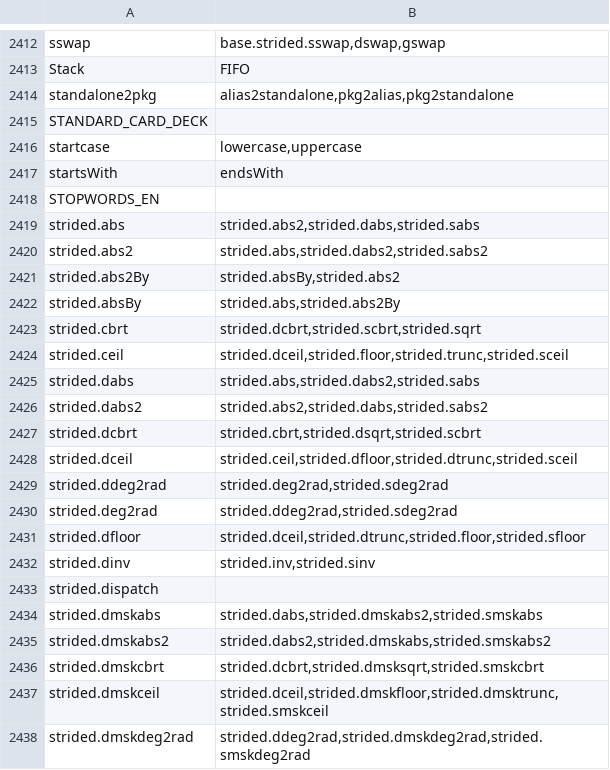
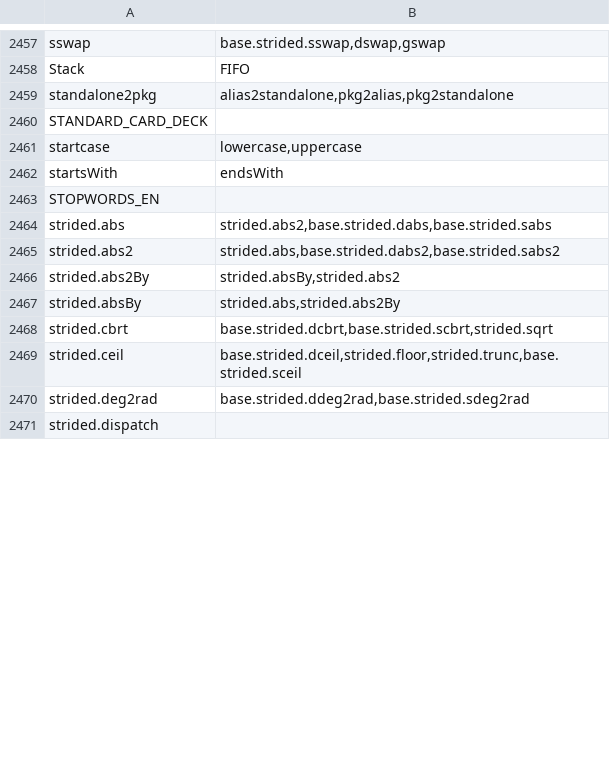
Before and after one commit to stdlib-js/namespace, a CSV file: alias2related/data/data.csv, drawn as a sheet; only a part is shown, gaps mark what is left out; the diff covers the shown part only.

```diff
--- a/alias2related/data/data.csv
+++ b/alias2related/data/data.csv
@@ -2418,21 +2463,9 @@ startsWith,"endsWith"
 STOPWORDS_EN,""
-strided.abs,"strided.abs2,strided.dabs,strided.sabs"
-strided.abs2,"strided.abs,strided.dabs2,strided.sabs2"
+strided.abs,"strided.abs2,base.strided.dabs,base.strided.sabs"
+strided.abs2,"strided.abs,base.strided.dabs2,base.strided.sabs2"
 strided.abs2By,"strided.absBy,strided.abs2"
 strided.absBy,"strided.abs,strided.abs2By"
-strided.cbrt,"strided.dcbrt,strided.scbrt,strided.sqrt"
-strided.ceil,"strided.dceil,strided.floor,strided.trunc,strided.sceil"
-strided.dabs,"strided.abs,strided.dabs2,strided.sabs"
-strided.dabs2,"strided.abs2,strided.dabs,strided.sabs2"
-strided.dcbrt,"strided.cbrt,strided.dsqrt,strided.scbrt"
-strided.dceil,"strided.ceil,strided.dfloor,strided.dtrunc,strided.sceil"
-strided.ddeg2rad,"strided.deg2rad,strided.sdeg2rad"
-strided.deg2rad,"strided.ddeg2rad,strided.sdeg2rad"
-strided.dfloor,"strided.dceil,strided.dtrunc,strided.floor,strided.sfloor"
-strided.dinv,"strided.inv,strided.sinv"
+strided.cbrt,"base.strided.dcbrt,base.strided.scbrt,strided.sqrt"
+strided.ceil,"base.strided.dceil,strided.floor,strided.trunc,base.strided.sceil"
+strided.deg2rad,"base.strided.ddeg2rad,base.strided.sdeg2rad"
 strided.dispatch,""
-strided.dmskabs,"strided.dabs,strided.dmskabs2,strided.smskabs"
-strided.dmskabs2,"strided.dabs2,strided.dmskabs,strided.smskabs2"
-strided.dmskcbrt,"strided.dcbrt,strided.dmsksqrt,strided.smskcbrt"
-strided.dmskceil,"strided.dceil,strided.dmskfloor,strided.dmsktrunc,strided.smskceil"
-strided.dmskdeg2rad,"strided.ddeg2rad,strided.dmskdeg2rad,strided.smskdeg2rad"
```
Also changed, not shown: 45 added rows, 32 removed rows and 7 edited cells elsewhere in this file, alias2pkg/data/data.csv, alias2standalone/data/data.csv, 15 other files.
